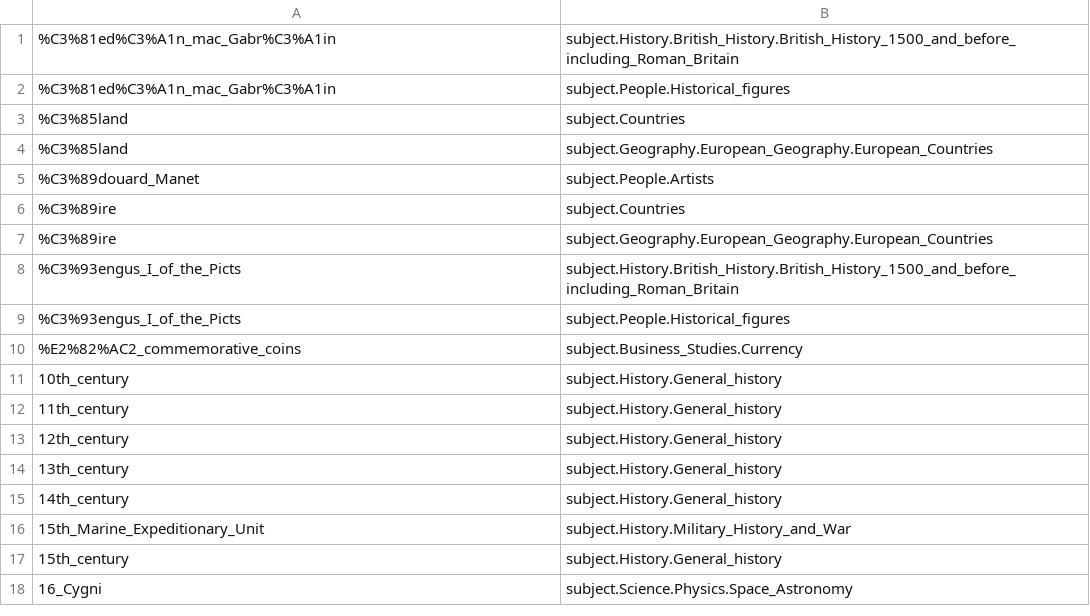
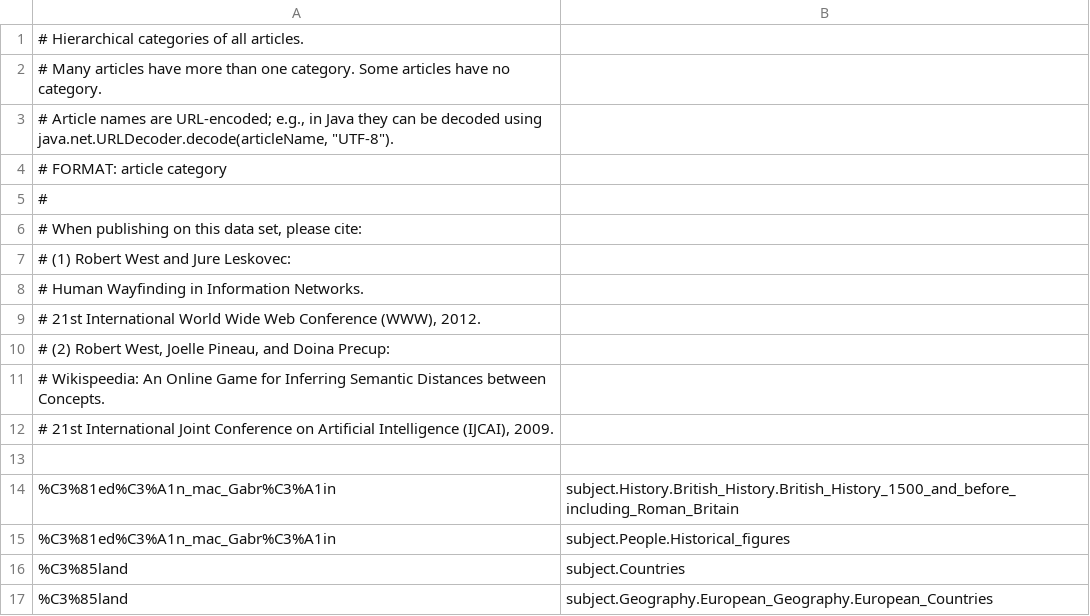
Before and after one commit to alexanderjhurtado/cs224w_wikinet, a TSV file: data_from_snap/categories.tsv, drawn as a sheet; only a part is shown; the shorter side is filled out with more unchanged rows.

```diff
--- a/data_from_snap/categories.tsv
+++ b/data_from_snap/categories.tsv
@@ -1 +1,14 @@
+# Hierarchical categories of all articles.
+# Many articles have more than one category. Some articles have no category.
+# Article names are URL-encoded; e.g., in Java they can be decoded using java.net.URLDecoder.decode(articleName, "UTF-8").
+# FORMAT:   article   category
+#
+# When publishing on this data set, please cite:
+# (1) Robert West and Jure Leskovec:
+#     Human Wayfinding in Information Networks.
+#     21st International World Wide Web Conference (WWW), 2012.
+# (2) Robert West, Joelle Pineau, and Doina Precup:
+#     Wikispeedia: An Online Game for Inferring Semantic Distances between Concepts.
+#     21st International Joint Conference on Artificial Intelligence (IJCAI), 2009.
+
 %C3%81ed%C3%A1n_mac_Gabr%C3%A1in	subject.History.British_History.British_History_1500_and_before_including_Roman_Britain
```
Also changed, not shown: data_from_snap/articles.tsv, 49 other files.
